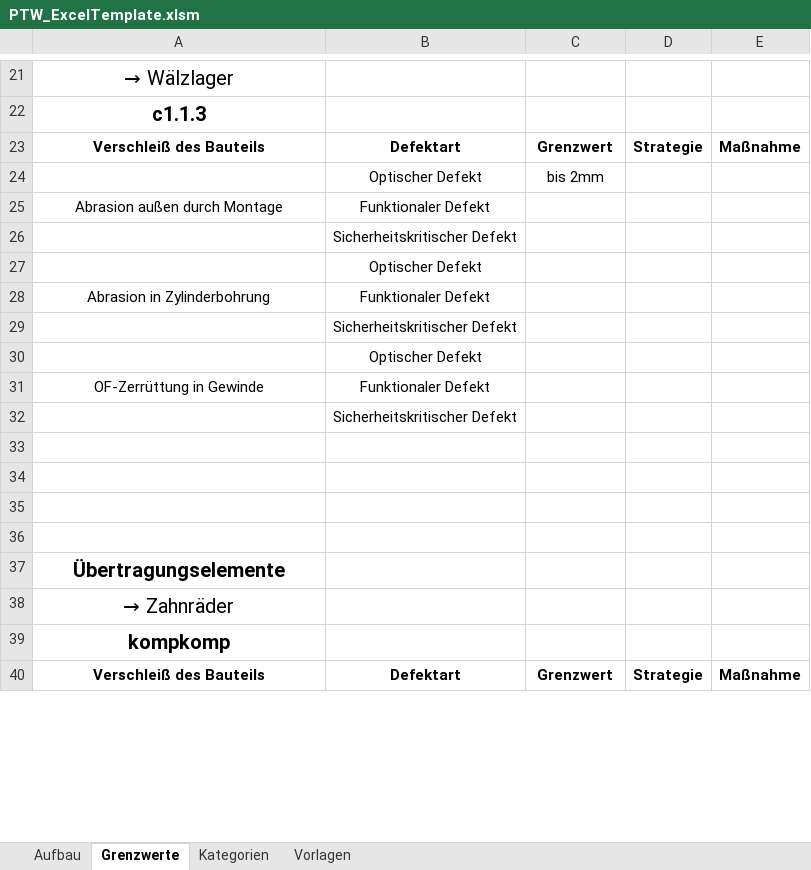
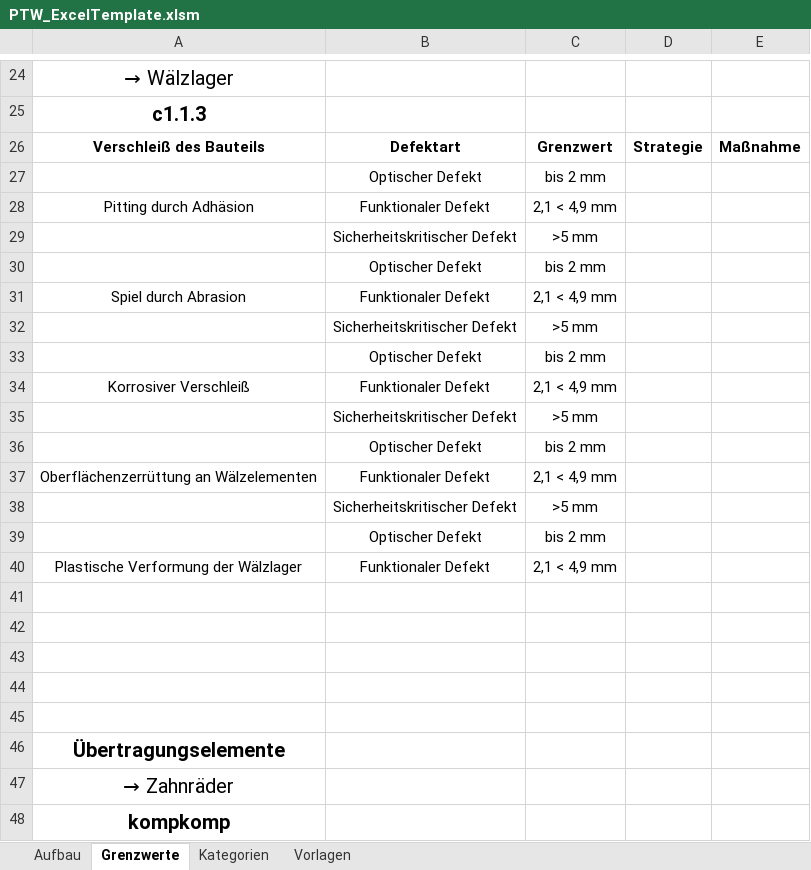
Before and after one commit to TU-DARMSTADT-BP-2025-64/ptw-evaluation-assist, an Excel workbook: src/lib/PTW_ExcelTemplate.xlsm, sheet Grenzwerte, drawn as a sheet; only a part is shown, gaps mark what is left out; the shorter side is filled out with more unchanged rows; values as stored, in another font and other column widths than the file's, no borders; charts and pictures and table styles not drawn; removed rows and columns are numbered as before the commit, all else as after; the diff covers the shown part only; the diff names each change by its address in the sheet, - before the commit and + after, or states it on an @@ line.

```diff
--- a/src/lib/PTW_ExcelTemplate.xlsm (sheet Grenzwerte)
+++ b/src/lib/PTW_ExcelTemplate.xlsm (sheet Grenzwerte)
-C27: bis 2mm
+C27: bis 2 mm
-row 25: Abrasion außen durch Montage | Funktionaler Defekt
-row 26:  | Sicherheitskritischer Defekt
-row 27:  | Optischer Defekt
-row 28: Abrasion in Zylinderbohrung | Funktionaler Defekt
-row 29:  | Sicherheitskritischer Defekt
-row 30:  | Optischer Defekt
-row 31: OF-Zerrüttung in Gewinde | Funktionaler Defekt
+row 28: Pitting durch Adhäsion | Funktionaler Defekt | 2,1 < 4,9 mm
+row 29:  | Sicherheitskritischer Defekt | >5 mm
+row 30:  | Optischer Defekt | bis 2 mm
+row 31: Spiel durch Abrasion | Funktionaler Defekt | 2,1 < 4,9 mm
+row 32:  | Sicherheitskritischer Defekt | >5 mm
+row 33:  | Optischer Defekt | bis 2 mm
+row 34: Korrosiver Verschleiß | Funktionaler Defekt | 2,1 < 4,9 mm
+row 35:  | Sicherheitskritischer Defekt | >5 mm
+row 36:  | Optischer Defekt | bis 2 mm
+row 37: Oberflächenzerrüttung an Wälzelementen | Funktionaler Defekt | 2,1 < 4,9 mm
+row 38:  | Sicherheitskritischer Defekt | >5 mm
+row 39:  | Optischer Defekt | bis 2 mm
+row 40: Plastische Verformung der Wälzlager | Funktionaler Defekt | 2,1 < 4,9 mm
-B41: Sicherheitskritischer Defekt
+B41: (empty)
```
Also changed, not shown: 43 added rows, 32 removed rows and 4 edited cells elsewhere in this sheet, sheet Vorlagen, charts or pictures.
